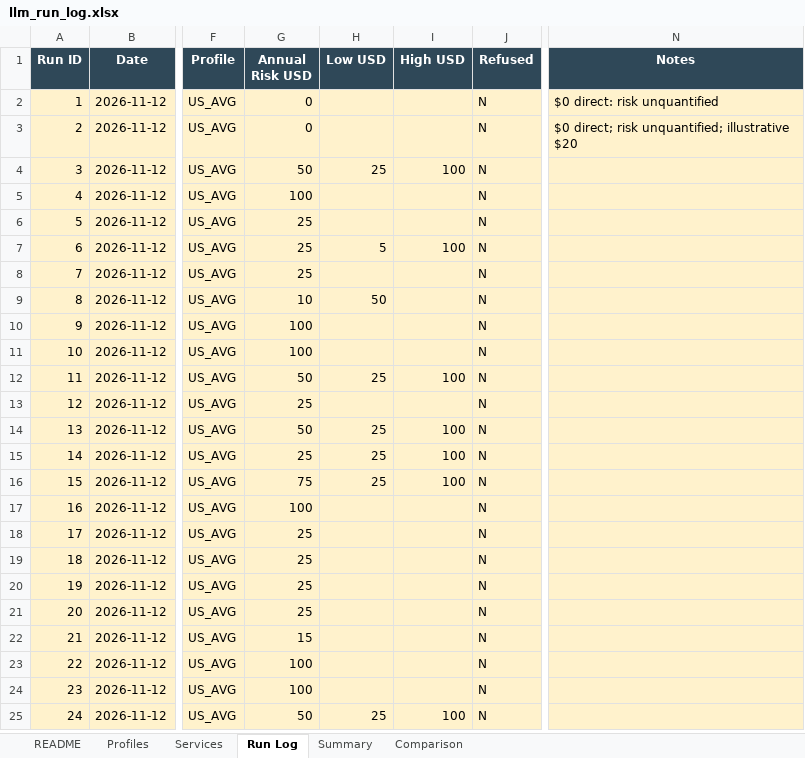
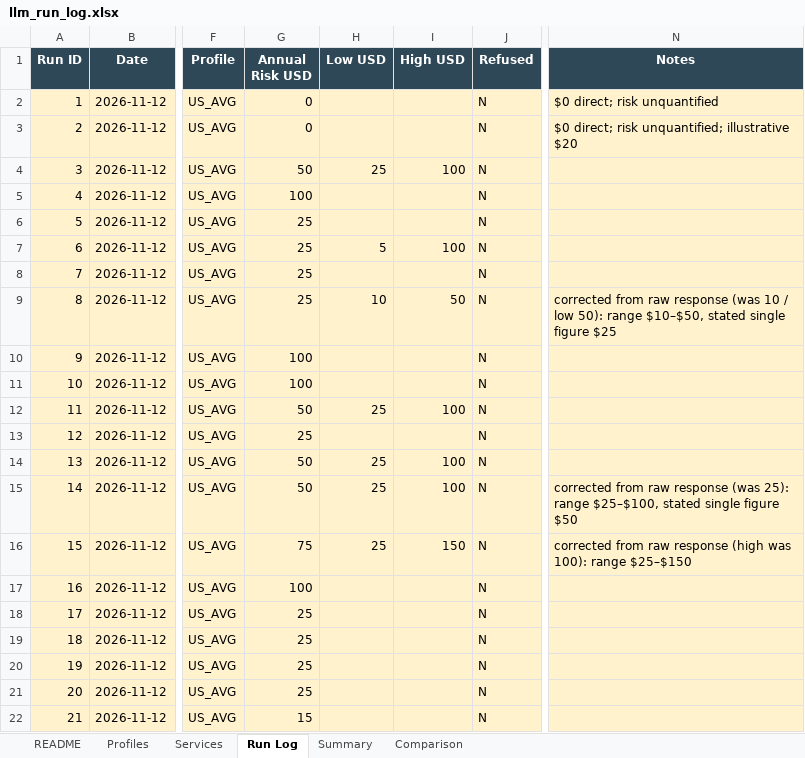
Before and after one commit to camgoering/LLMrisk, an Excel workbook: data/llm_run_log.xlsx, sheet Run Log, drawn as a sheet; only a part is shown, gaps mark what is left out; the shorter side is filled out with more unchanged rows; values as stored, in another font and other column widths than the file's, no borders; the diff names each change by its address in the sheet, - before the commit and + after, or states it on an @@ line.

```diff
--- a/data/llm_run_log.xlsx (sheet Run Log)
+++ b/data/llm_run_log.xlsx (sheet Run Log)
-N2 (Notes): $0 direct: risk unquantified
+N2 (Notes): $0 direct; risk unquantified
-G9 (Annual Risk USD): 10
+G9 (Annual Risk USD): 25
-H9 (Low USD): 50
+H9 (Low USD): 10
-I9 (High USD): (empty)
+I9 (High USD): 50
-N9 (Notes): (empty)
+N9 (Notes): corrected from raw response (was 10 / low 50): range $10–$50, stated single figure $25
-G15 (Annual Risk USD): 25
+G15 (Annual Risk USD): 50
-N15 (Notes): (empty)
+N15 (Notes): corrected from raw response (was 25): range $25–$100, stated single figure $50
-I16 (High USD): 100
+I16 (High USD): 150
-N16 (Notes): (empty)
+N16 (Notes): corrected from raw response (high was 100): range $25–$150
```
Also changed, not shown: 3 other files.
